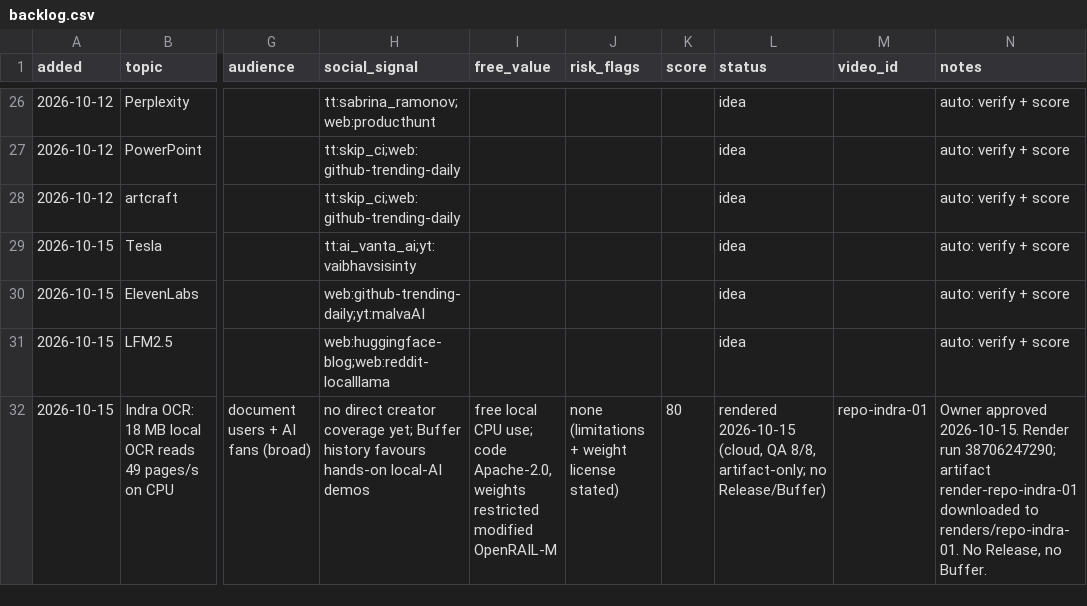
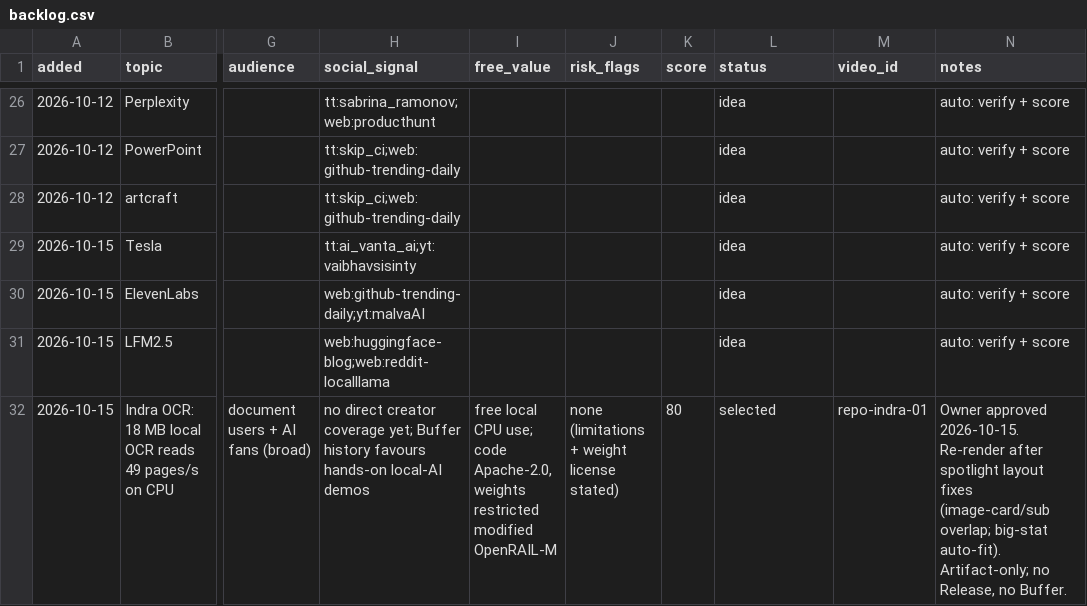
Before and after one commit to zainkhan122/yt-tts, a CSV file: reels-studio/topics/backlog.csv, drawn as a sheet; only a part is shown, gaps mark what is left out; the diff names each change by its address in the sheet, - before the commit and + after, or states it on an @@ line.

Commit message:
fix(spotlight): image card clears the sub; big-stat auto-fits its card (+layout regression tests); Indra stat anchor fifty

```diff
--- a/reels-studio/topics/backlog.csv
+++ b/reels-studio/topics/backlog.csv
-L32 (status): rendered 2026-10-15 (cloud, QA 8/8, artifact-only; no Release/Buffer)
+L32 (status): selected
-N32 (notes): …approved 2026-10-15. Render run 38706247290; artifact render-repo-indra-01 downloaded to renders/repo-indra-01. No Release, no…
+N32 (notes): …approved 2026-10-15. Re-render after spotlight layout fixes (image-card/sub overlap; big-stat auto-fit). Artifact-only; no Release, no…
```
Also changed, not shown: 4 other files.
